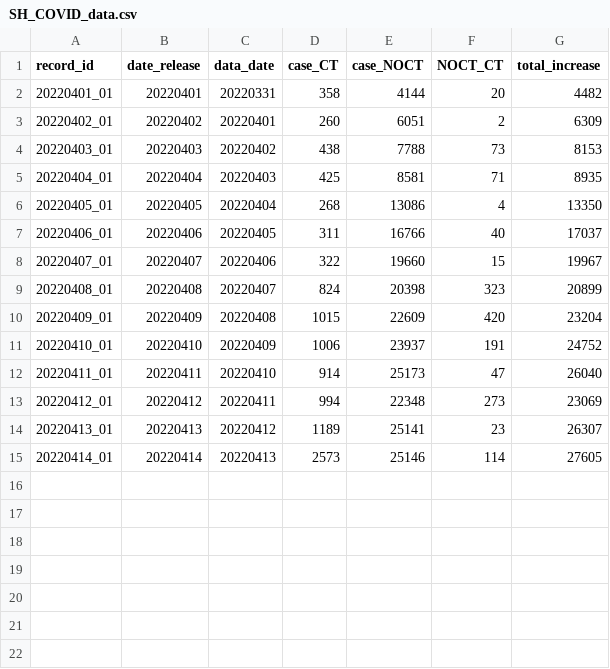
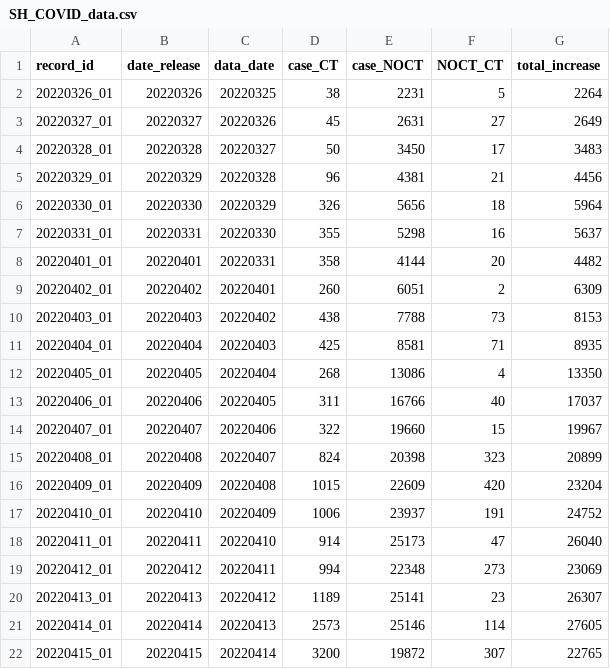
Before and after one commit to winyouc/jizhidao, a CSV file: SH_COVID_data.csv, drawn as a sheet.

Commit message:
Update SH_COVID_data.csv
a lot of updates

```diff
--- a/SH_COVID_data.csv
+++ b/SH_COVID_data.csv
@@ -1,2 +1,8 @@
 record_id,date_release,data_date,case_CT,case_NOCT,NOCT_CT,total_increase
+20220326_01,20220326,20220325,38,2231,5,2264
+20220327_01,20220327,20220326,45,2631,27,2649
+20220328_01,20220328,20220327,50,3450,17,3483
+20220329_01,20220329,20220328,96,4381,21,4456
+20220330_01,20220330,20220329,326,5656,18,5964
+20220331_01,20220331,20220330,355,5298,16,5637
 20220401_01,20220401,20220331,358,4144,20,4482
@@ -15 +21,2 @@ record_id,date_release,data_date,case_CT,case_NOCT,NOCT_CT,total_increase
 20220414_01,20220414,20220413,2573,25146,114,27605
+20220415_01,20220415,20220414,3200,19872,307,22765
```
